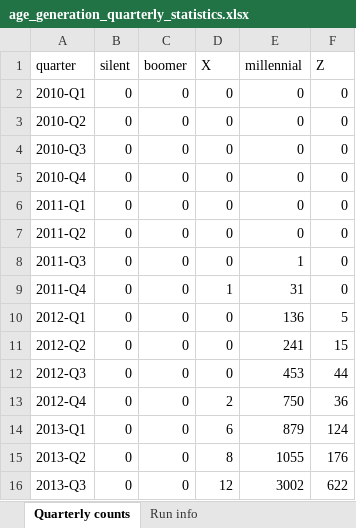
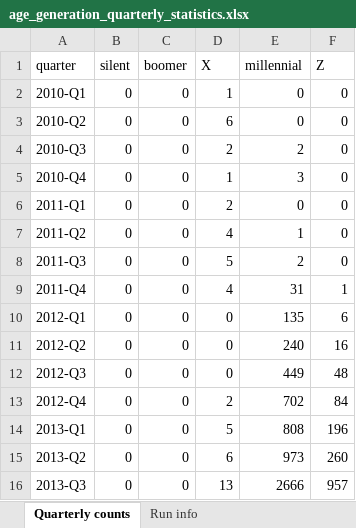
Before and after one commit to CarlosHartmann/shadow_moses, an Excel workbook: 0-assets/raw_data/main/3b-age-grouping/age_generation_quarterly_statistics.xlsx, sheet Quarterly counts, drawn as a sheet; only a part is shown; values as stored, in another font and other column widths than the file's, no borders; the diff covers the shown part only; the diff names each change by its address in the sheet, - before the commit and + after, or states it on an @@ line.

```diff
--- a/0-assets/raw_data/main/3b-age-grouping/age_generation_quarterly_statistics.xlsx (sheet Quarterly counts)
+++ b/0-assets/raw_data/main/3b-age-grouping/age_generation_quarterly_statistics.xlsx (sheet Quarterly counts)
-D2 (X): 0
+D2 (X): 1
-D3 (X): 0
+D3 (X): 6
-D4 (X): 0
+D4 (X): 2
-E4 (millennial): 0
+E4 (millennial): 2
-D5 (X): 0
+D5 (X): 1
-E5 (millennial): 0
+E5 (millennial): 3
-D6 (X): 0
+D6 (X): 2
-D7 (X): 0
+D7 (X): 4
-E7 (millennial): 0
+E7 (millennial): 1
-D8 (X): 0
+D8 (X): 5
-E8 (millennial): 1
+E8 (millennial): 2
-D9 (X): 1
+D9 (X): 4
-F9 (Z): 0
+F9 (Z): 1
-E10 (millennial): 136
+E10 (millennial): 135
-F10 (Z): 5
+F10 (Z): 6
-E11 (millennial): 241
+E11 (millennial): 240
-F11 (Z): 15
+F11 (Z): 16
-E12 (millennial): 453
+E12 (millennial): 449
-F12 (Z): 44
+F12 (Z): 48
-E13 (millennial): 750
+E13 (millennial): 702
-F13 (Z): 36
+F13 (Z): 84
-D14 (X): 6
+D14 (X): 5
-E14 (millennial): 879
+E14 (millennial): 808
-F14 (Z): 124
+F14 (Z): 196
-D15 (X): 8
+D15 (X): 6
-E15 (millennial): 1055
+E15 (millennial): 973
-F15 (Z): 176
+F15 (Z): 260
-D16 (X): 12
+D16 (X): 13
-E16 (millennial): 3002
+E16 (millennial): 2666
-F16 (Z): 622
+F16 (Z): 957
```
Also changed, not shown: 118 edited cells elsewhere in this sheet, sheet Run info, 0-assets/raw_data/main/3a-grouping/grouped_subreddit_data/quarterly_statistics.xlsx, 0-assets/raw_data/main/3b-age-grouping/age_young_old_quarterly_statistics.xlsx, 23 other files.
